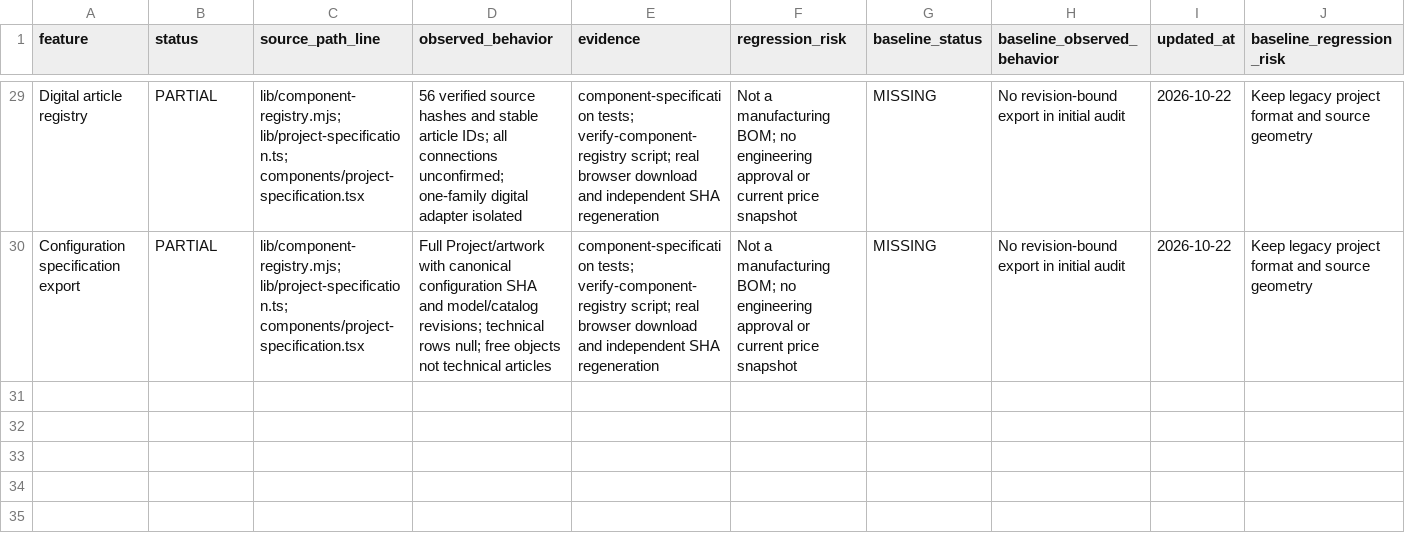
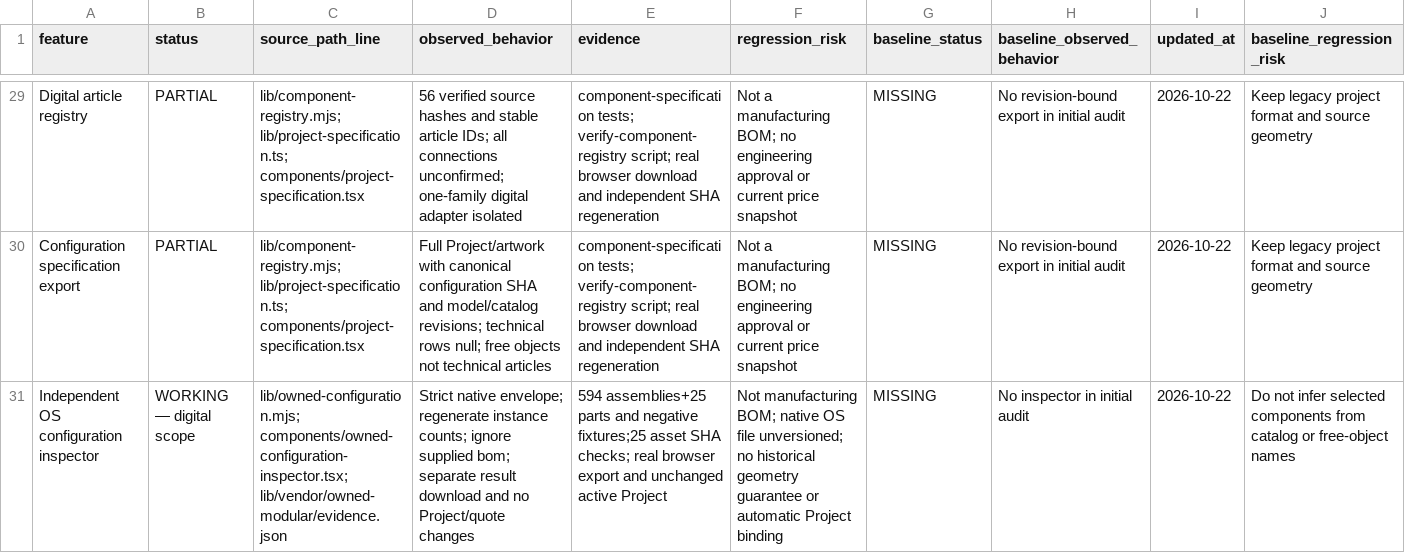
Before and after one commit to DamianRyh/gamefields-os, a CSV file: docs/product-intelligence/2026-10-21/FEATURE_MAP.csv, drawn as a sheet; only a part is shown, gaps mark what is left out; the diff names each change by its address in the sheet, - before the commit and + after, or states it on an @@ line.

Commit message:
Release Studio 80: independent OS config inspector with regenerated digital BOM and pinned source evidence

```diff
--- a/docs/product-intelligence/2026-10-21/FEATURE_MAP.csv
+++ b/docs/product-intelligence/2026-10-21/FEATURE_MAP.csv
+row 31: Independent OS configuration inspector | WORKING — digital scope | lib/owned-configuration.mjs; components/owned-configuration-inspector.tsx; lib/vendor/owned-modular/evidence.json | Strict native envelope; regenerate instance counts; ignore supplied bom; separate result download and no Project/quote changes | 594 assemblies+25 parts and negative fixtures;25 asset SHA checks; real browser export and unchanged active Project | Not manufacturing BOM; native OS file unversioned; no historical geometry guarantee or automatic Project binding | MISSING | No inspector in initial audit | 2026-10-22 | Do not infer selected components from catalog or free-object names
```
Also changed, not shown: docs/product-intelligence/2026-10-21/BACKLOG.csv, 18 other files.
